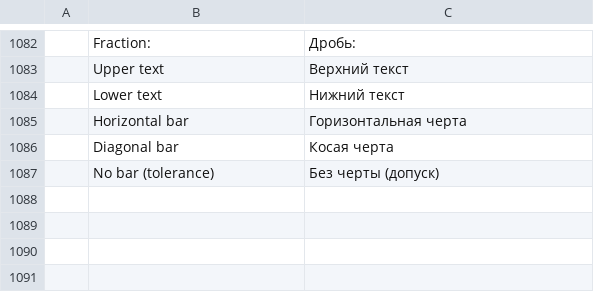
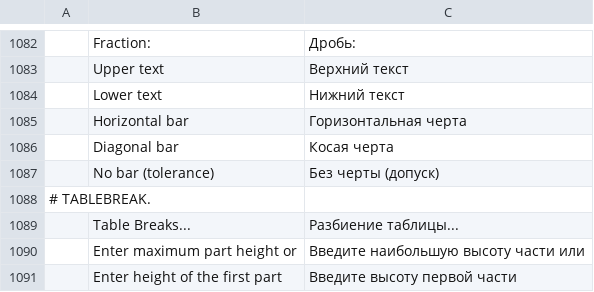
Before and after one commit to asimfali/cadcraft, a TSV file: crates/ui-egui/src/i18n/ru.tsv, drawn as a sheet; only a part is shown, gaps mark what is left out.

```diff
--- a/crates/ui-egui/src/i18n/ru.tsv
+++ b/crates/ui-egui/src/i18n/ru.tsv
@@ -1087 +1087,5 @@
 	No bar (tolerance)	Без черты (допуск)
+# TABLEBREAK.
+	Table Breaks...	Разбиение таблицы...
+	Enter maximum part height or	Введите наибольшую высоту части или
+	Enter height of the first part	Введите высоту первой части
```
Also changed, not shown: crates/ui-egui/src/i18n/uk.tsv, 7 other files.
